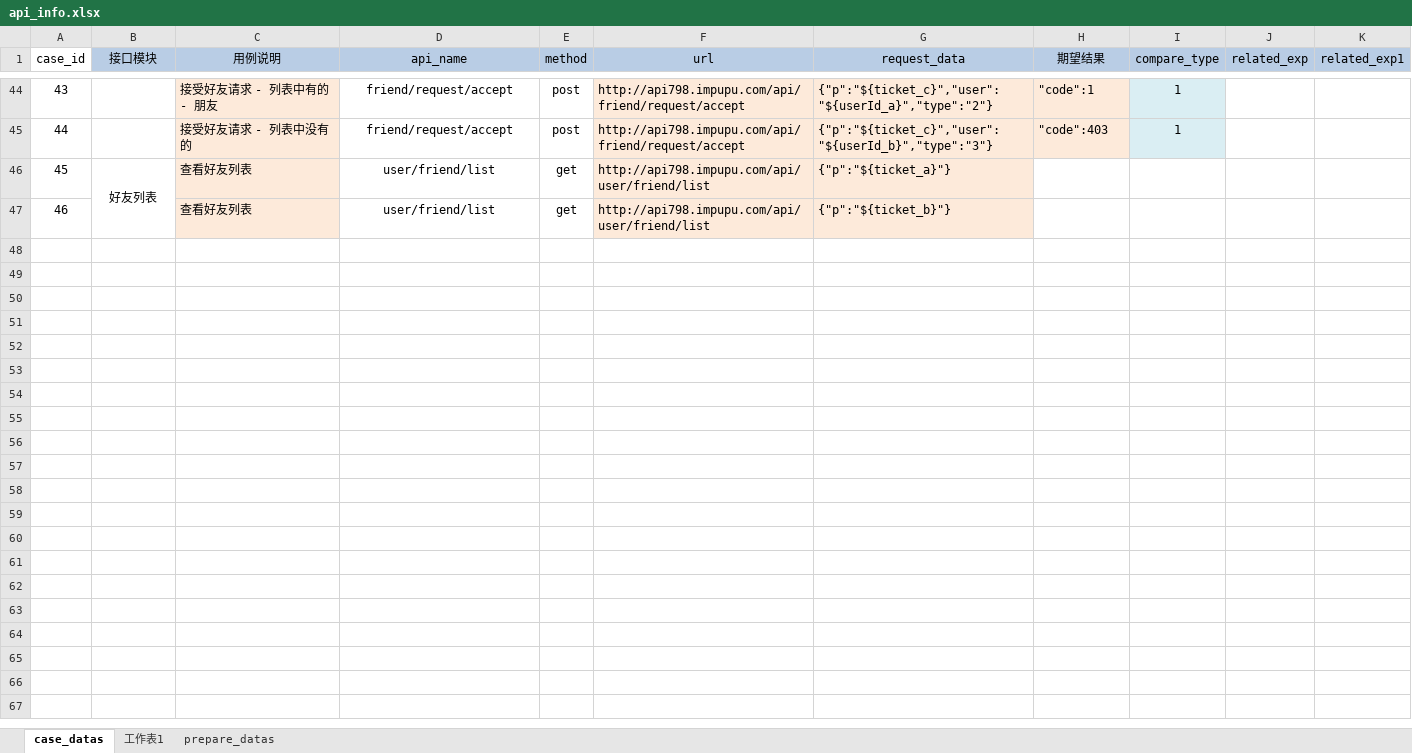
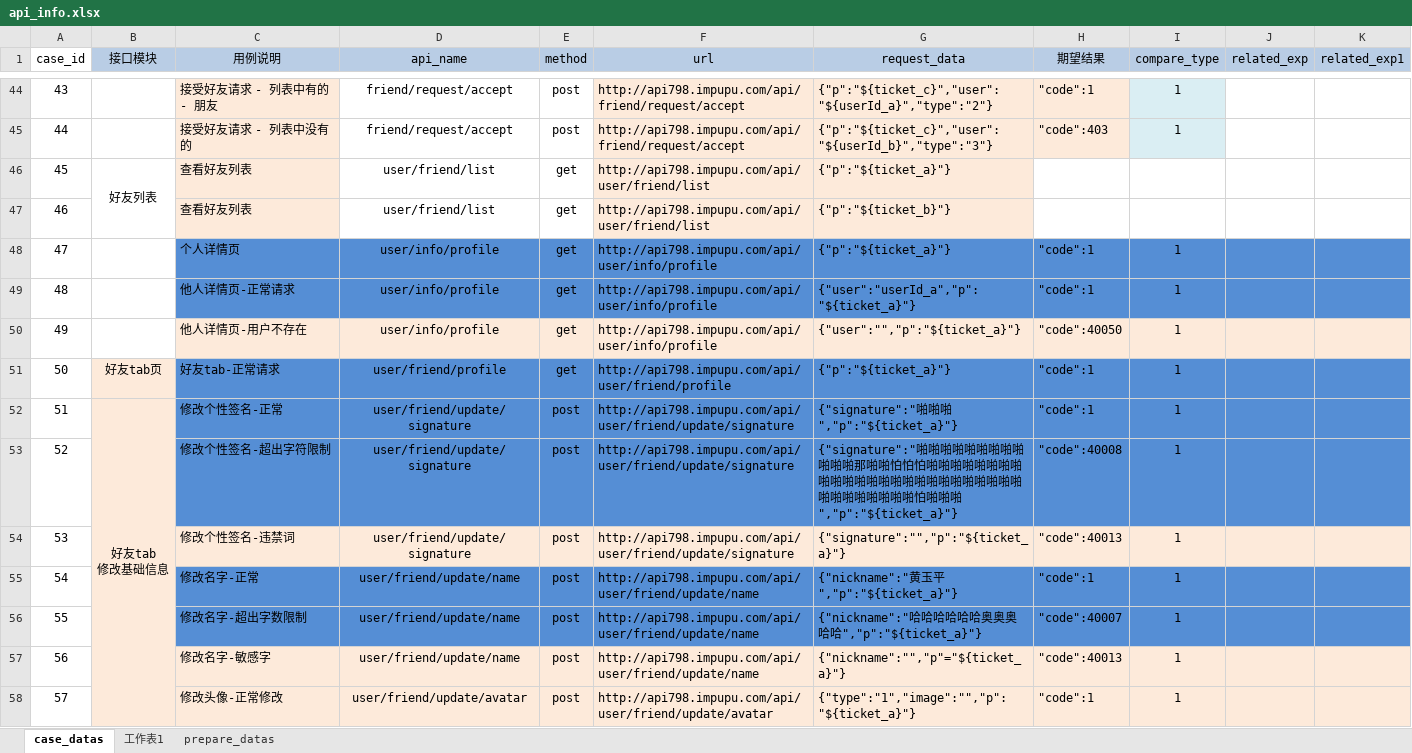
Before and after one commit to zhouweisong/pupu_api, an Excel workbook: TestDatas/api_info.xlsx, sheet case_datas, drawn as a sheet; only a part is shown, gaps mark what is left out; values as stored, in another font and other column widths than the file's, no borders; ↵ is a line break in a cell; the diff covers the shown part only; the diff names each change by its address in the sheet, - before the commit and + after, or states it on an @@ line.

Commit message:
默认的

```diff
--- a/TestDatas/api_info.xlsx (sheet case_datas)
+++ b/TestDatas/api_info.xlsx (sheet case_datas)
+row 48: 47 |  | 个人详情页 | user/info/profile | get | http://api798.impupu.com/api/user/info/profile | {"p":"${ticket_a}"} | "code":1 | 1
+row 49: 48 |  | 他人详情页-正常请求 | user/info/profile | get | http://api798.impupu.com/api/user/info/profile | {"user":"userId_a","p":"${ticket_a}"} | "code":1 | 1
+row 50: 49 |  | 他人详情页-用户不存在 | user/info/profile | get | http://api798.impupu.com/api/user/info/profile | {"user":"","p":"${ticket_a}"} | "code":40050 | 1
+row 51: 50 | 好友tab页 | 好友tab-正常请求 | user/friend/profile | get | http://api798.impupu.com/api/user/friend/profile | {"p":"${ticket_a}"} | "code":1 | 1
+row 52: 51 | 好友tab ↵ 修改基础信息 | 修改个性签名-正常 | user/friend/update/signature | post | http://api798.impupu.com/api/user/friend/update/signature | {"signature":"啪啪啪","p":"${ticket_a}"} | "code":1 | 1
+row 53: 52 |  | 修改个性签名-超出字符限制 | user/friend/update/signature | post | http://api798.impupu.com/api/user/friend/update/signature | {"signature":"啪啪啪啪啪啪啪啪啪啪啪啪那啪啪怕怕怕啪啪啪啪啪啪啪啪啪啪啪啪啪啪啪啪啪啪啪啪啪啪啪啪啪啪啪啪啪啪啪啪啪怕啪啪啪","p":"${ticket_a}"} | "code":40008 | 1
+row 54: 53 |  | 修改个性签名-违禁词 | user/friend/update/signature | post | http://api798.impupu.com/api/user/friend/update/signature | {"signature":"","p":"${ticket_a}"} | "code":40013 | 1
+row 55: 54 |  | 修改名字-正常 | user/friend/update/name | post | http://api798.impupu.com/api/user/friend/update/name | {"nickname":"黄玉平","p":"${ticket_a}"} | "code":1 | 1
+row 56: 55 |  | 修改名字-超出字数限制 | user/friend/update/name | post | http://api798.impupu.com/api/user/friend/update/name | {"nickname":"哈哈哈哈哈哈奥奥奥哈哈","p":"${ticket_a}"} | "code":40007 | 1
+row 57: 56 |  | 修改名字-敏感字 | user/friend/update/name | post | http://api798.impupu.com/api/user/friend/update/name | {"nickname":"","p"="${ticket_a}"} | "code":40013 | 1
+row 58: 57 |  | 修改头像-正常修改 | user/friend/update/avatar | post | http://api798.impupu.com/api/user/friend/update/avatar | {"type":"1","image":"","p":"${ticket_a}"} | "code":1 | 1
```
Also changed, not shown: 11 added rows elsewhere in this sheet.
